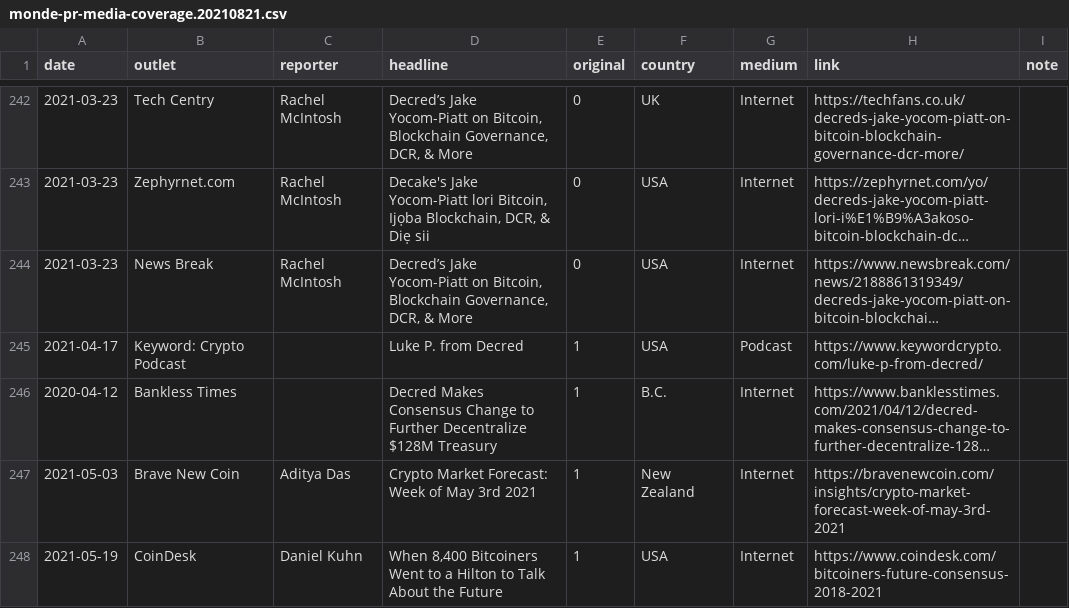
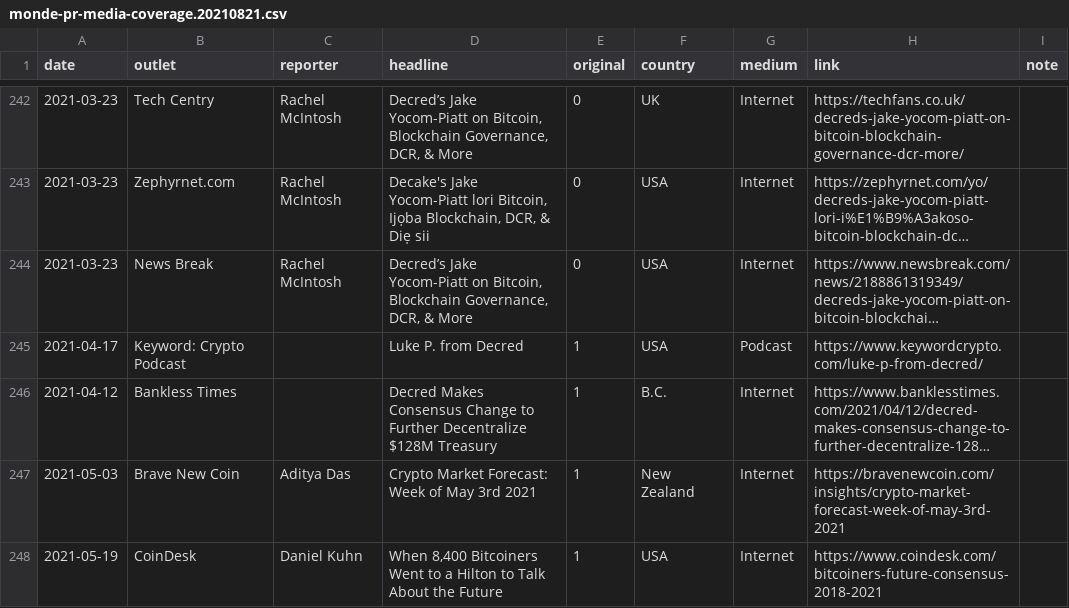
Before and after one commit to decredcommunity/outreach, a CSV file: data/monde-pr-media-coverage.20210821.csv, drawn as a sheet; only a part is shown, gaps mark what is left out; long unchanged cells end in …; the diff names each change by its address in the sheet, - before the commit and + after, or states it on an @@ line.

Commit message:
fix date

```diff
--- a/data/monde-pr-media-coverage.20210821.csv
+++ b/data/monde-pr-media-coverage.20210821.csv
-A246 (date): 2020-04-12
+A246 (date): 2021-04-12
```
